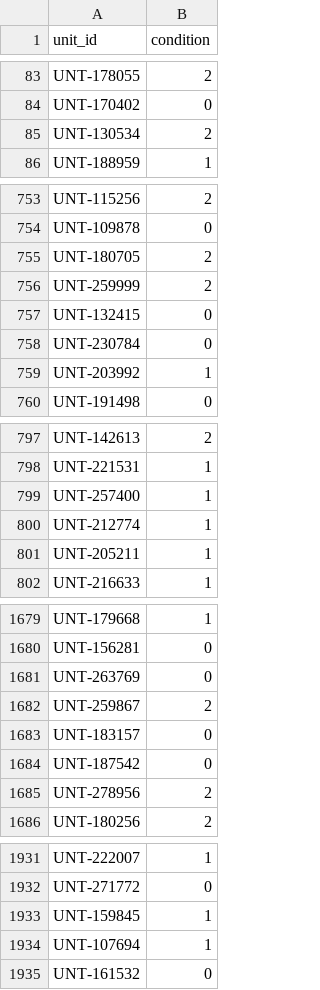
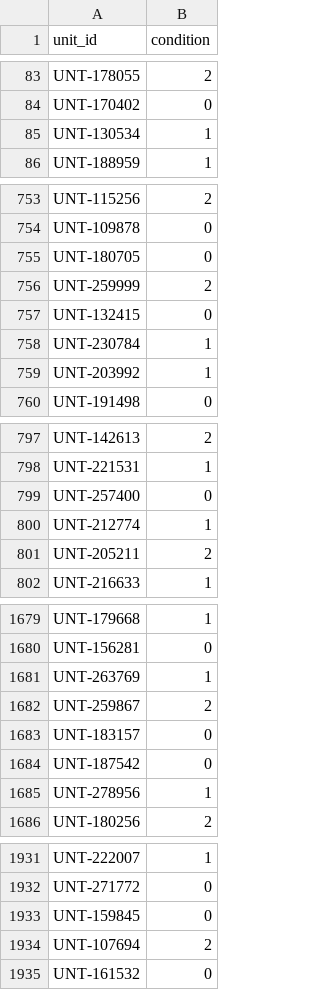
Before and after one commit to TimeATronics/AIT511_Project1, a CSV file: MT2026012/submissions/machine_condition/submission.csv, drawn as a sheet; only a part is shown, gaps mark what is left out; the diff covers the shown part only.

```diff
--- a/MT2026012/submissions/machine_condition/submission.csv
+++ b/MT2026012/submissions/machine_condition/submission.csv
@@ -84,3 +84,3 @@ UNT-178055,2
 UNT-170402,0
-UNT-130534,2
+UNT-130534,1
 UNT-188959,1
@@ -754,6 +754,6 @@ UNT-115256,2
 UNT-109878,0
-UNT-180705,2
+UNT-180705,0
 UNT-259999,2
 UNT-132415,0
-UNT-230784,0
+UNT-230784,1
 UNT-203992,1
@@ -798,5 +798,5 @@ UNT-142613,2
 UNT-221531,1
-UNT-257400,1
+UNT-257400,0
 UNT-212774,1
-UNT-205211,1
+UNT-205211,2
 UNT-216633,1
@@ -1680,3 +1680,3 @@ UNT-179668,1
 UNT-156281,0
-UNT-263769,0
+UNT-263769,1
 UNT-259867,2
@@ -1684,3 +1684,3 @@ UNT-183157,0
 UNT-187542,0
-UNT-278956,2
+UNT-278956,1
 UNT-180256,2
@@ -1932,4 +1932,4 @@ UNT-222007,1
 UNT-271772,0
-UNT-159845,1
-UNT-107694,1
+UNT-159845,0
+UNT-107694,2
 UNT-161532,0
```
Also changed, not shown: 83 edited cells elsewhere in this file, MT2026012/submissions/flight_price/submission.csv, MT2026012/submissions/machine_condition/submission_ensemble_forest_qda.csv, 19 other files.
